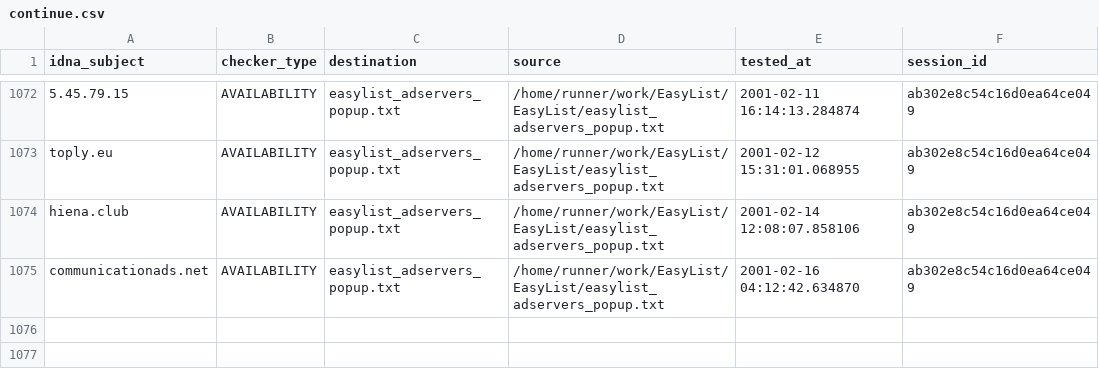
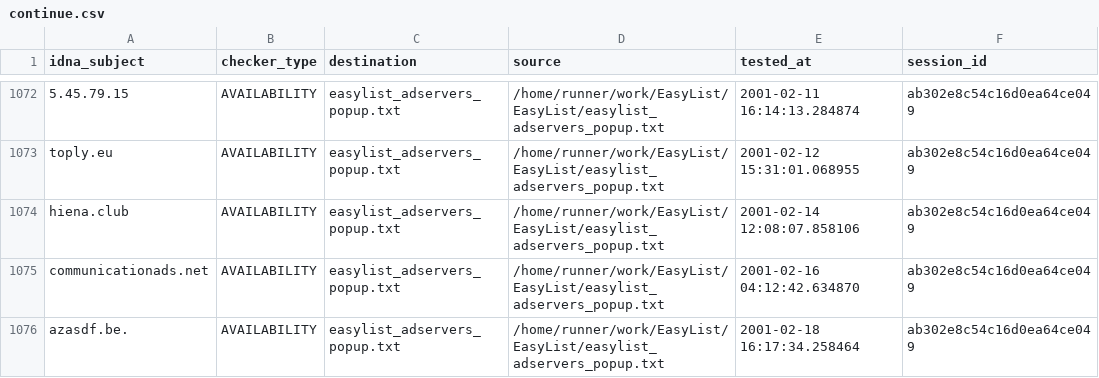
Before and after one commit to dns-test/EasyList, a CSV file: output/easylist_adservers_popup.txt/continue.csv, drawn as a sheet; only a part is shown, gaps mark what is left out.

```diff
--- a/output/easylist_adservers_popup.txt/continue.csv
+++ b/output/easylist_adservers_popup.txt/continue.csv
@@ -1075 +1075,2 @@ hiena.club,AVAILABILITY,easylist_adservers_popup.txt,/home/runner/work/EasyList/
 communicationads.net,AVAILABILITY,easylist_adservers_popup.txt,/home/runner/work/EasyList/EasyList/easylist_adservers_popup.txt,2001-02-16 04:12:42.634870,ab302e8c54c16d0ea64ce049
+azasdf.be.,AVAILABILITY,easylist_adservers_popup.txt,/home/runner/work/EasyList/EasyList/easylist_adservers_popup.txt,2001-02-18 16:17:34.258464,ab302e8c54c16d0ea64ce049
```
Also changed, not shown: output/easyprivacy_specific.txt/continue.csv, 46 other files.
